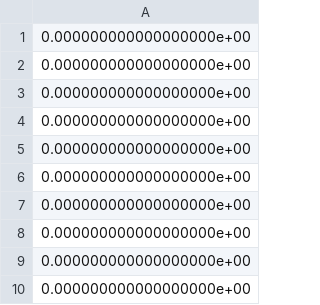
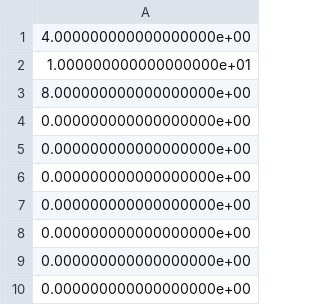
Before and after one commit to karthikdash/PacketLevel_Sim_Hetero, a CSV file: pathfinal_flowtype0.csv, drawn as a sheet.

```diff
--- a/pathfinal_flowtype0.csv
+++ b/pathfinal_flowtype0.csv
@@ -1,4 +1,4 @@
-0.000000000000000000e+00
-0.000000000000000000e+00
-0.000000000000000000e+00
+4.000000000000000000e+00
+1.000000000000000000e+01
+8.000000000000000000e+00
 0.000000000000000000e+00
```
Also changed, not shown: 9 other files.
